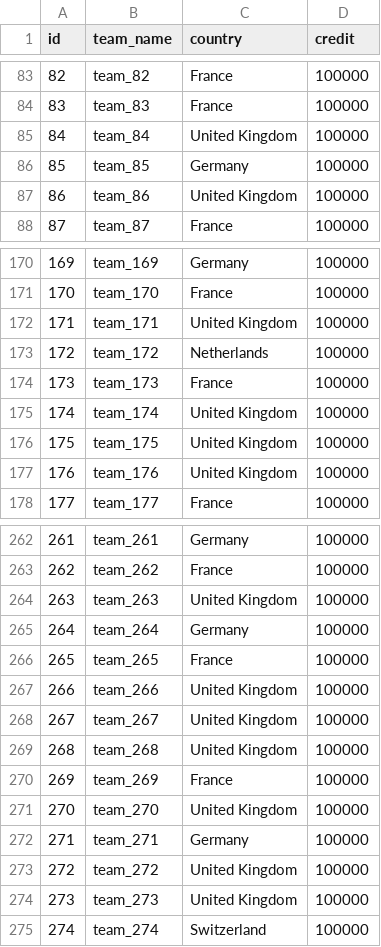
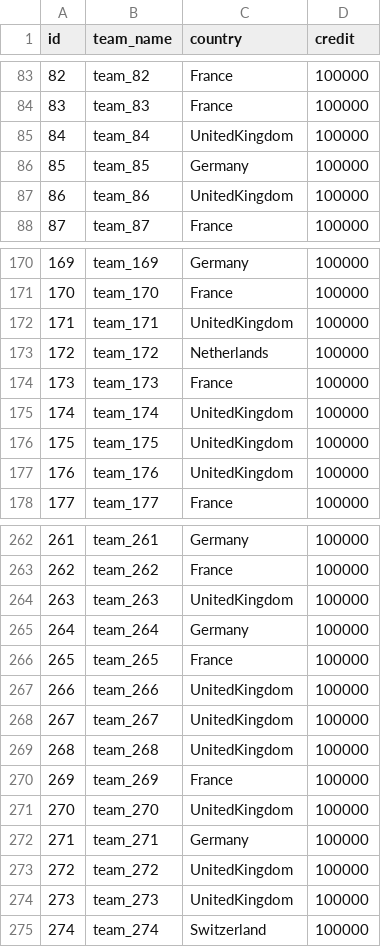
Before and after one commit to GameinSharif/Gamein2021-Server, a CSV file: Core/src/main/resources/CSVFiles/team.csv, drawn as a sheet; only a part is shown, gaps mark what is left out; the diff covers the shown part only.

```diff
--- a/Core/src/main/resources/CSVFiles/team.csv
+++ b/Core/src/main/resources/CSVFiles/team.csv
@@ -84,5 +84,5 @@ id,team_name,country,credit
 83,team_83,France,100000
-84,team_84,United Kingdom,100000
+84,team_84,UnitedKingdom,100000
 85,team_85,Germany,100000
-86,team_86,United Kingdom,100000
+86,team_86,UnitedKingdom,100000
 87,team_87,France,100000
@@ -171,8 +171,8 @@ id,team_name,country,credit
 170,team_170,France,100000
-171,team_171,United Kingdom,100000
+171,team_171,UnitedKingdom,100000
 172,team_172,Netherlands,100000
 173,team_173,France,100000
-174,team_174,United Kingdom,100000
-175,team_175,United Kingdom,100000
-176,team_176,United Kingdom,100000
+174,team_174,UnitedKingdom,100000
+175,team_175,UnitedKingdom,100000
+176,team_176,UnitedKingdom,100000
 177,team_177,France,100000
@@ -263,13 +263,13 @@ id,team_name,country,credit
 262,team_262,France,100000
-263,team_263,United Kingdom,100000
+263,team_263,UnitedKingdom,100000
 264,team_264,Germany,100000
 265,team_265,France,100000
-266,team_266,United Kingdom,100000
-267,team_267,United Kingdom,100000
-268,team_268,United Kingdom,100000
+266,team_266,UnitedKingdom,100000
+267,team_267,UnitedKingdom,100000
+268,team_268,UnitedKingdom,100000
 269,team_269,France,100000
-270,team_270,United Kingdom,100000
+270,team_270,UnitedKingdom,100000
 271,team_271,Germany,100000
-272,team_272,United Kingdom,100000
-273,team_273,United Kingdom,100000
+272,team_272,UnitedKingdom,100000
+273,team_273,UnitedKingdom,100000
 274,team_274,Switzerland,100000
```
Also changed, not shown: 27 edited cells elsewhere in this file, 2 other files.
